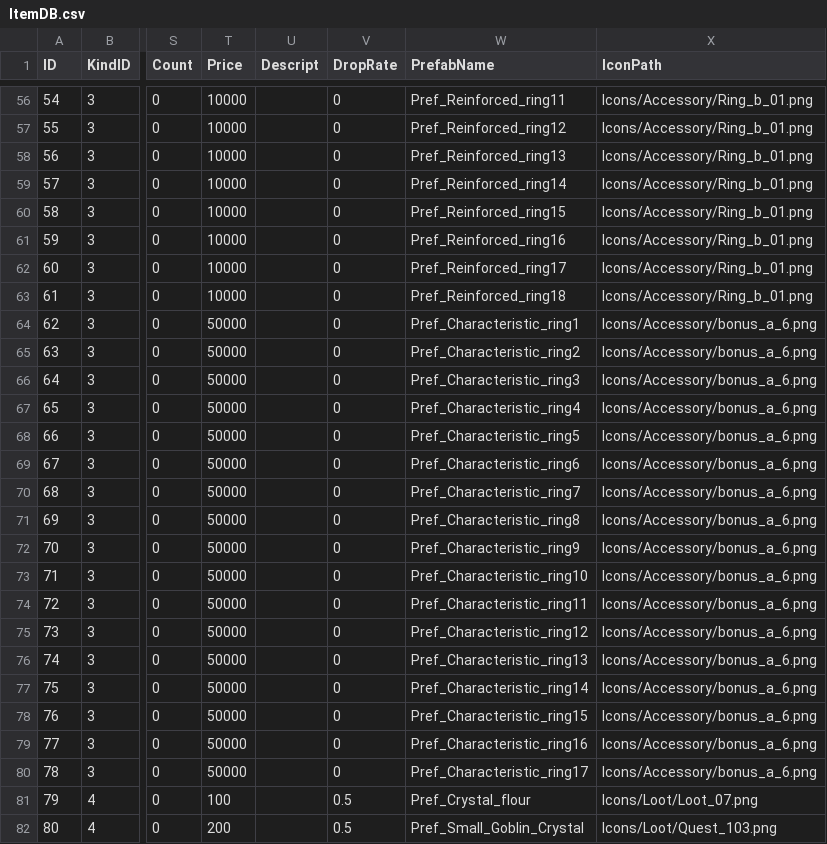
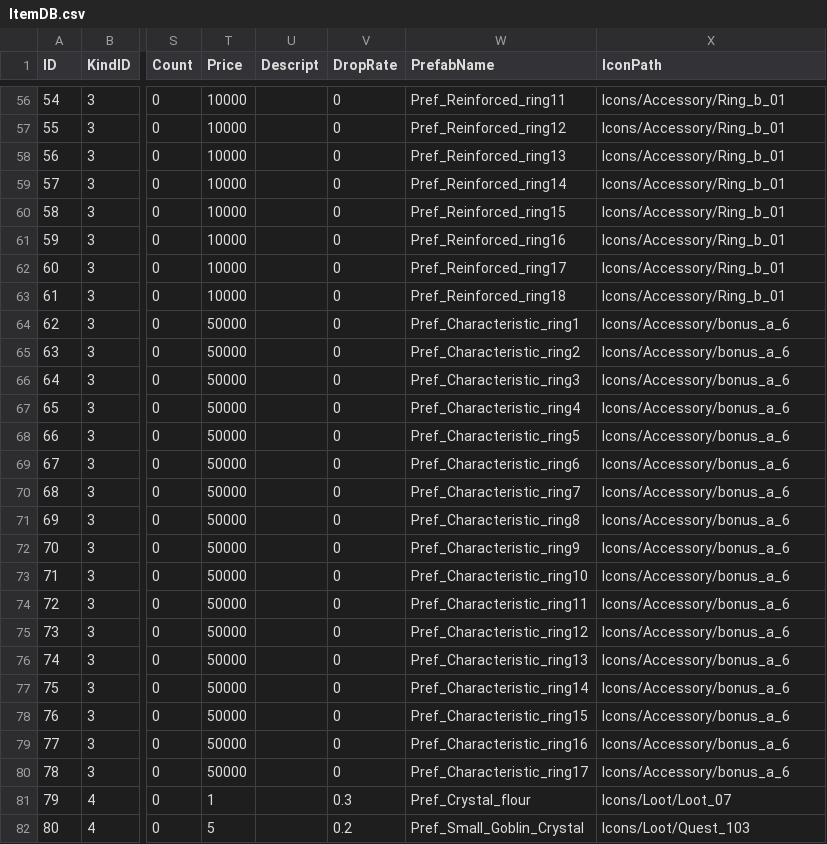
Before and after one commit to Peepbo/Unity3D-RPG-project, a CSV file: Unity3D RPG/Assets/Resources/ItemDB.csv, drawn as a sheet; only a part is shown, gaps mark what is left out; the diff covers the shown part only; the diff names each change by its address in the sheet, - before the commit and + after, or states it on an @@ line.

```diff
--- a/Unity3D RPG/Assets/Resources/ItemDB.csv
+++ b/Unity3D RPG/Assets/Resources/ItemDB.csv
-X56:X63 (IconPath): Icons/Accessory/Ring_b_01.png
+X56:X63 (IconPath): Icons/Accessory/Ring_b_01
-X64:X80 (IconPath): Icons/Accessory/bonus_a_6.png
+X64:X80 (IconPath): Icons/Accessory/bonus_a_6
-T81 (Price): 100
+T81 (Price): 1
-V81 (DropRate): 0.5
+V81 (DropRate): 0.3
-X81 (IconPath): Icons/Loot/Loot_07.png
+X81 (IconPath): Icons/Loot/Loot_07
-T82 (Price): 200
+T82 (Price): 5
-V82 (DropRate): 0.5
+V82 (DropRate): 0.2
-X82 (IconPath): Icons/Loot/Quest_103.png
+X82 (IconPath): Icons/Loot/Quest_103
```
Also changed, not shown: 89 edited cells elsewhere in this file.
